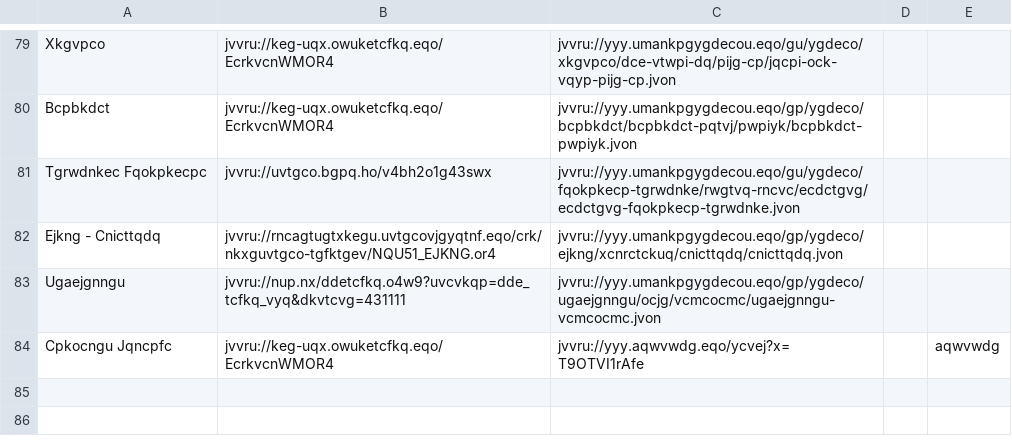
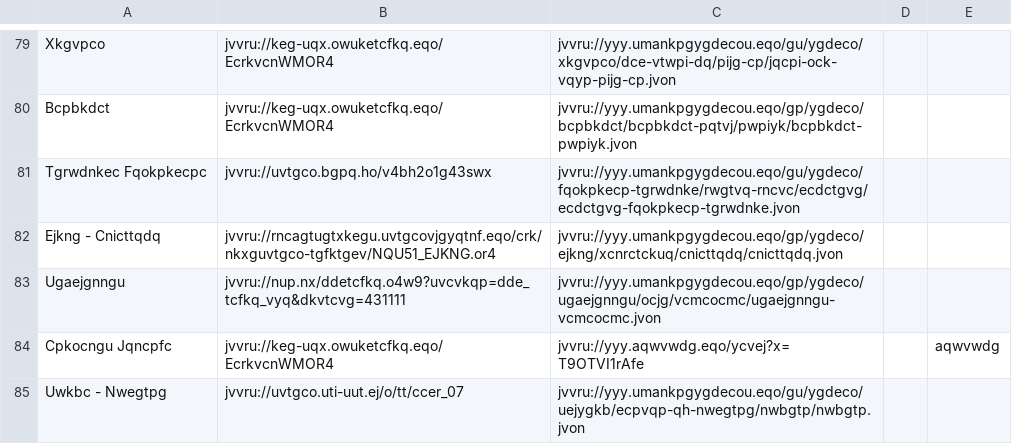
Before and after one commit to andalusianroads/javascript, a CSV file: tv/tv1.csv, drawn as a sheet; only a part is shown, gaps mark what is left out.

Commit message:
Update tv1.csv

```diff
--- a/tv/tv1.csv
+++ b/tv/tv1.csv
@@ -84 +84,2 @@ Ugaejgnngu;jvvru://nup.nx/ddetcfkq.o4w9?uvcvkqp=dde_tcfkq_vyq&dkvtcvg=431111;jvv
 Cpkocngu Jqncpfc;jvvru://keg-uqx.owuketcfkq.eqo/EcrkvcnWMOR4;jvvru://yyy.aqwvwdg.eqo/ycvej?x=T9OTVI1rAfe;;aqwvwdg
+Uwkbc - Nwegtpg;jvvru://uvtgco.uti-uut.ej/o/tt/ccer_07;jvvru://yyy.umankpgygdecou.eqo/gu/ygdeco/uejygkb/ecpvqp-qh-nwegtpg/nwbgtp/nwbgtp.jvon
```
